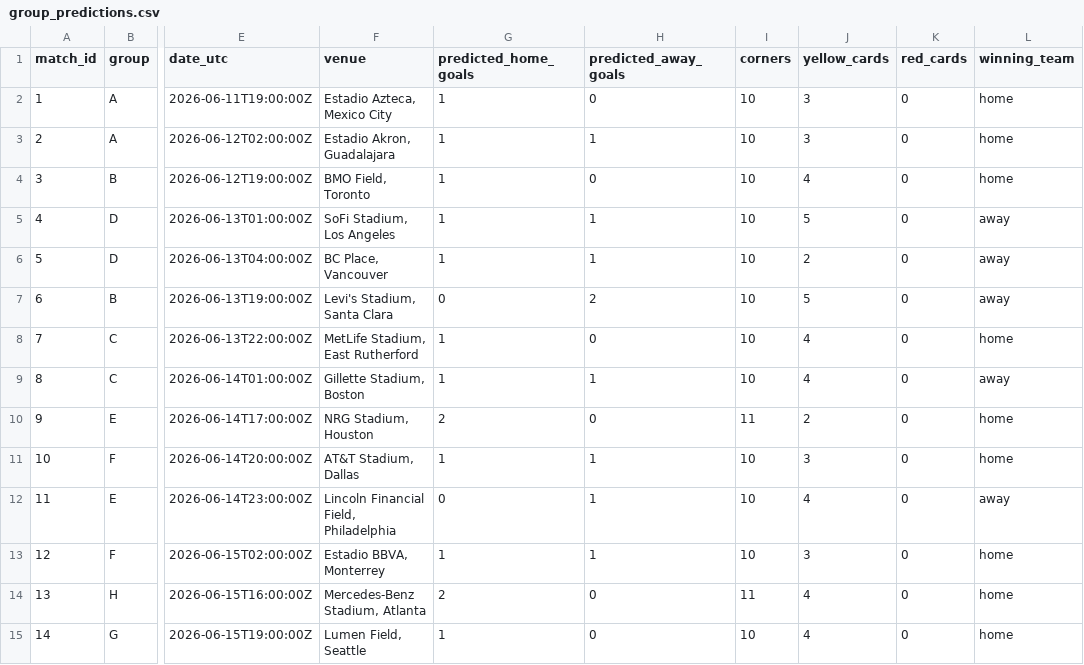
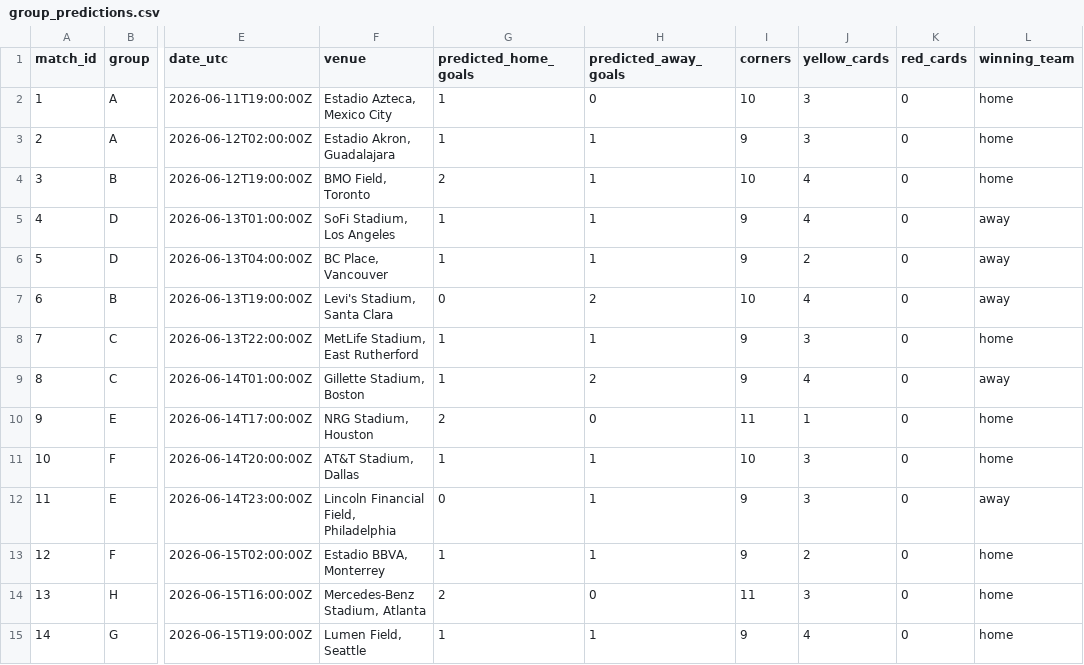
Before and after one commit to hirokr/World-Cup-2026-Predictions, a CSV file: comp-notebook/group_predictions.csv, drawn as a sheet; only a part is shown, gaps mark what is left out; the diff covers the shown part only; the diff names each change by its address in the sheet, - before the commit and + after, or states it on an @@ line.

```diff
--- a/comp-notebook/group_predictions.csv
+++ b/comp-notebook/group_predictions.csv
-I3 (corners): 10
+I3 (corners): 9
-G4 (predicted_home_goals): 1
+G4 (predicted_home_goals): 2
-H4 (predicted_away_goals): 0
+H4 (predicted_away_goals): 1
-I5:I6 (corners): 10
+I5:I6 (corners): 9
-J5 (yellow_cards): 5
+J5 (yellow_cards): 4
-J7 (yellow_cards): 5
+J7 (yellow_cards): 4
-H8 (predicted_away_goals): 0
+H8 (predicted_away_goals): 1
-I8:I9 (corners): 10
+I8:I9 (corners): 9
-J8 (yellow_cards): 4
+J8 (yellow_cards): 3
-H9 (predicted_away_goals): 1
+H9 (predicted_away_goals): 2
-J10 (yellow_cards): 2
+J10 (yellow_cards): 1
-I12:I13 (corners): 10
+I12:I13 (corners): 9
-J12 (yellow_cards): 4
+J12 (yellow_cards): 3
-J13 (yellow_cards): 3
+J13 (yellow_cards): 2
-J14 (yellow_cards): 4
+J14 (yellow_cards): 3
-H15 (predicted_away_goals): 0
+H15 (predicted_away_goals): 1
-I15 (corners): 10
+I15 (corners): 9
```
Also changed, not shown: 86 edited cells elsewhere in this file, comp-notebook/data/knockout_slots.csv, comp-notebook/knockout_predictions.csv, 5 other files.
